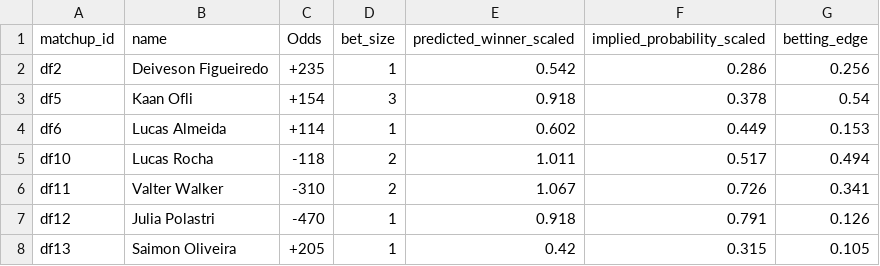
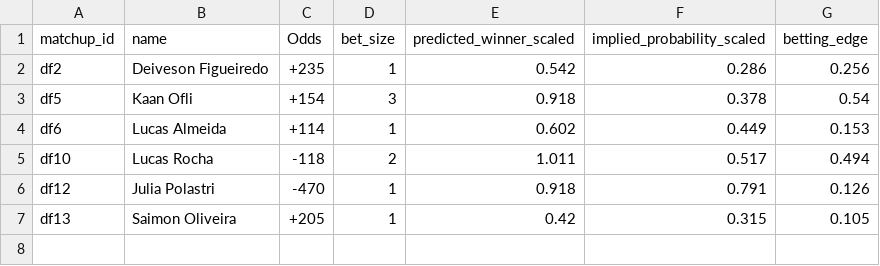
Before and after one commit to zwinship/UFC_Model, a CSV file: predictions/betting_recommendations_UFC_Fight_Night_Oliveira_vs_Gamrot.csv, drawn as a sheet.

Commit message:
Update betting_recommendations_UFC_Fight_Night_Oliveira_vs_Gamrot.csv
Fight cancelled: Valter Walker

```diff
--- a/predictions/betting_recommendations_UFC_Fight_Night_Oliveira_vs_Gamrot.csv
+++ b/predictions/betting_recommendations_UFC_Fight_Night_Oliveira_vs_Gamrot.csv
@@ -5,3 +5,2 @@ df6,Lucas Almeida,+114,1,0.602,0.449,0.153
 df10,Lucas Rocha,-118,2,1.011,0.517,0.494
-df11,Valter Walker,-310,2,1.067,0.726,0.341
 df12,Julia Polastri,-470,1,0.918,0.791,0.126
```
